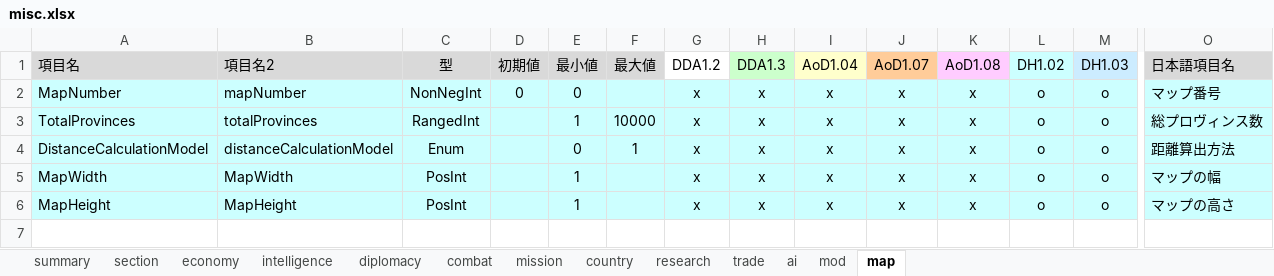
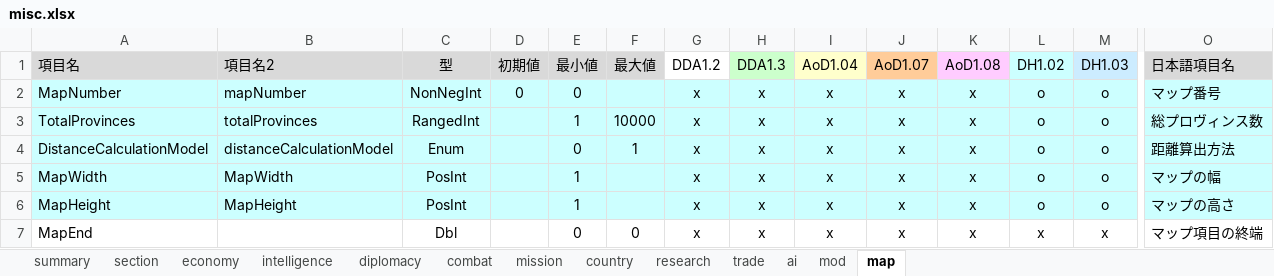
Before and after one commit to nkodama/HoI2Editor, an Excel workbook: HoI2Editor/Documents/misc.xlsx, sheet map, drawn as a sheet; only a part is shown, gaps mark what is left out; values as stored, in another font and other column widths than the file's, no borders; rows hold the shown columns only; the diff names each change by its address in the sheet, - before the commit and + after, or states it on an @@ line.

```diff
--- a/HoI2Editor/Documents/misc.xlsx (sheet map)
+++ b/HoI2Editor/Documents/misc.xlsx (sheet map)
+row 7: MapEnd |  | Dbl |  | 0 | 0 | x | x | x | x | x | x | x | マップ項目の終端
```
Also changed, not shown: sheet ai, sheet economy, sheet diplomacy, sheet intelligence, sheet research, sheet trade, 4 more sheets, 13 other files.
